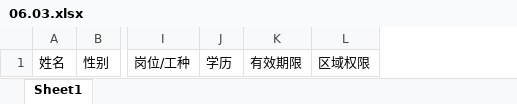
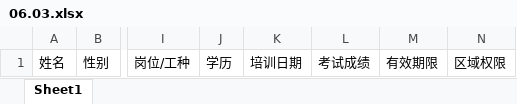
Before and after one commit to spencer-23-art/peixun, an Excel workbook: 06.03.xlsx, sheet Sheet1, drawn as a sheet; only a part is shown, gaps mark what is left out; values as stored, in another font and other column widths than the file's, no borders; the diff names each change by its address in the sheet, - before the commit and + after, or states it on an @@ line.

```diff
--- a/06.03.xlsx (sheet Sheet1)
+++ b/06.03.xlsx (sheet Sheet1)
+column K, row 1: 培训日期
+column L, row 1: 考试成绩
```
Also changed, not shown: training_records_export.xlsx, 1 other file.
